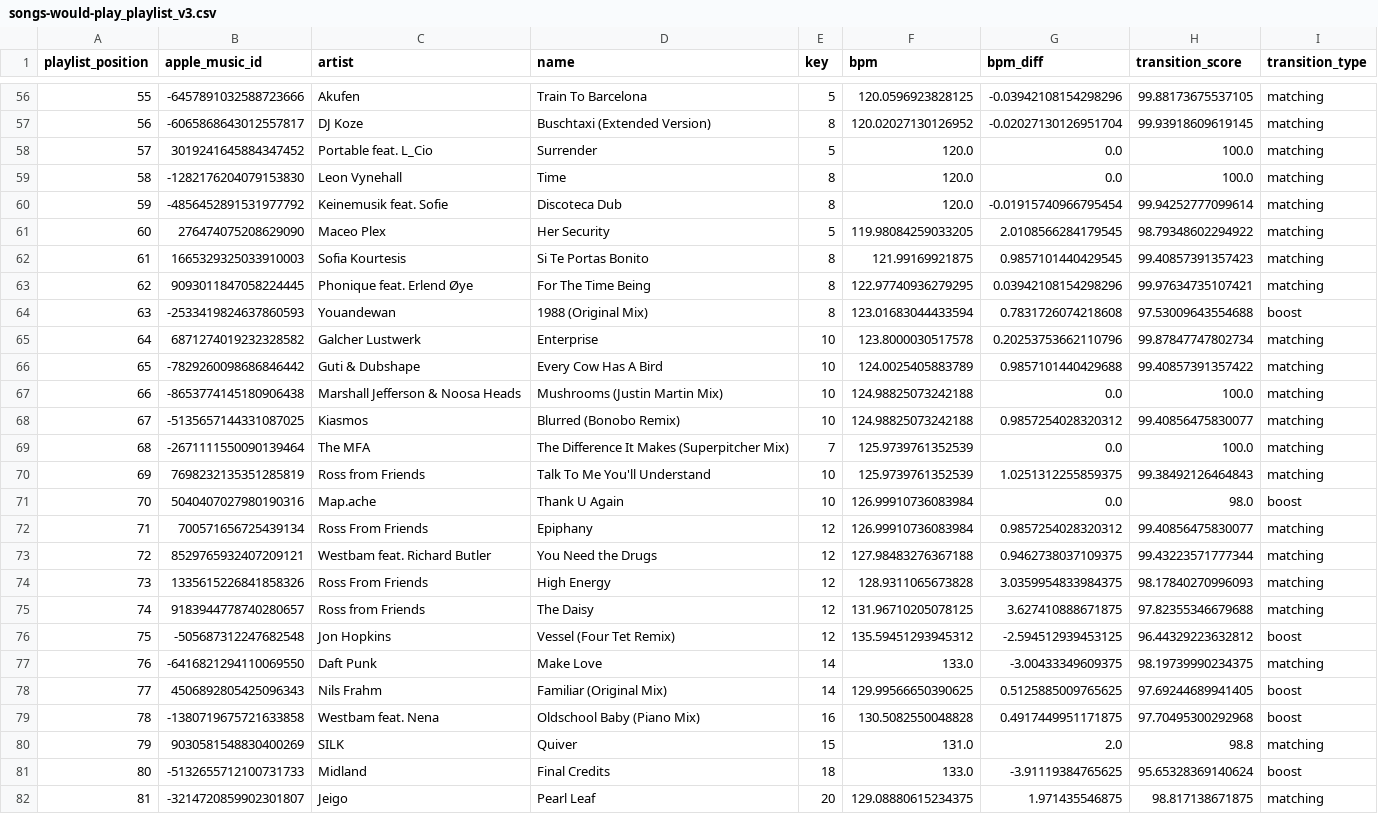
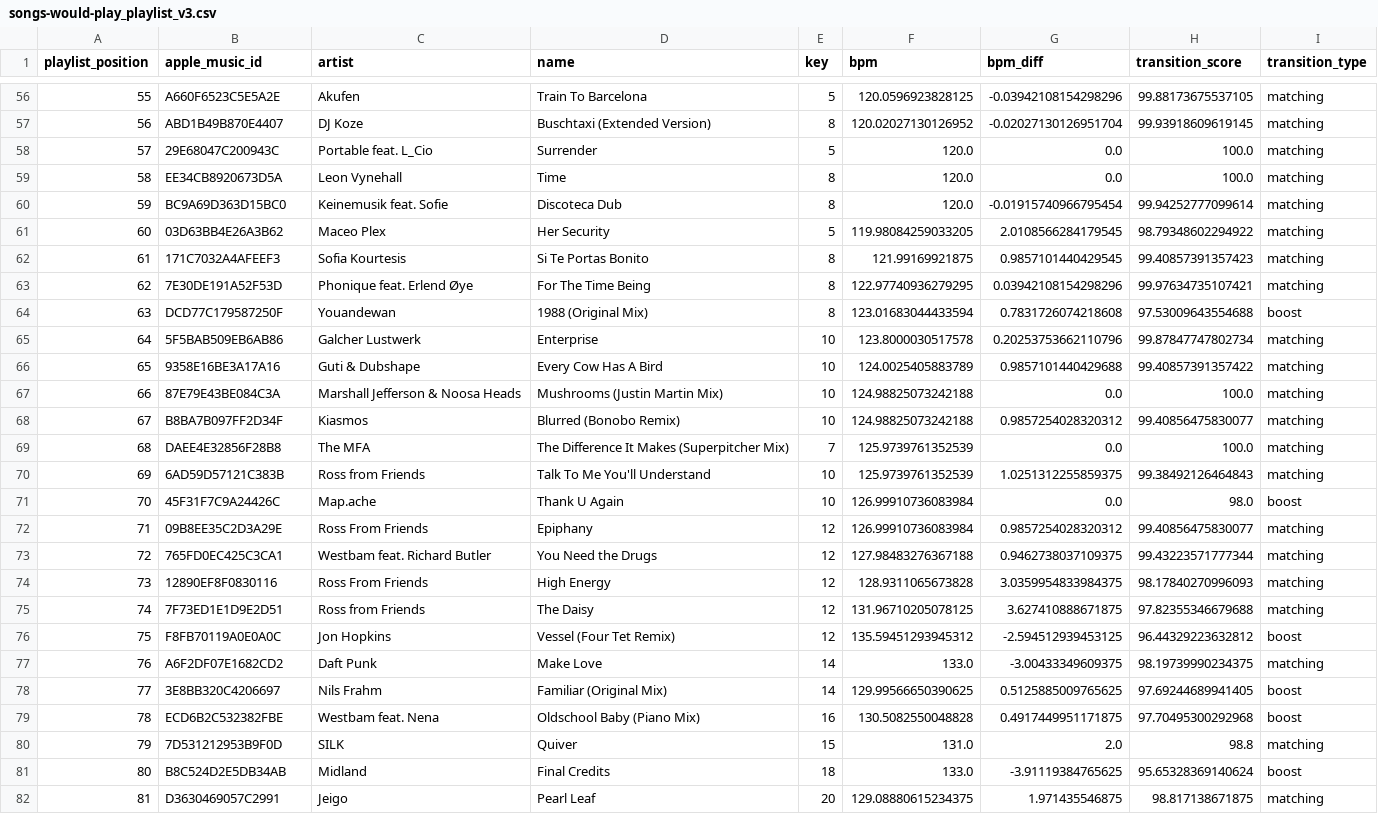
Before and after one commit to ArloL/music-stuff, a CSV file: songs-would-play_playlist_v3.csv, drawn as a sheet; only a part is shown, gaps mark what is left out; the diff covers the shown part only; the diff names each change by its address in the sheet, - before the commit and + after, or states it on an @@ line.

```diff
--- a/songs-would-play_playlist_v3.csv
+++ b/songs-would-play_playlist_v3.csv
-B56 (apple_music_id): -6457891032588723666
+B56 (apple_music_id): A660F6523C5E5A2E
-B57 (apple_music_id): -6065868643012557817
+B57 (apple_music_id): ABD1B49B870E4407
-B58 (apple_music_id): 3019241645884347452
+B58 (apple_music_id): 29E68047C200943C
-B59 (apple_music_id): -1282176204079153830
+B59 (apple_music_id): EE34CB8920673D5A
-B60 (apple_music_id): -4856452891531977792
+B60 (apple_music_id): BC9A69D363D15BC0
-B61 (apple_music_id): 276474075208629090
+B61 (apple_music_id): 03D63BB4E26A3B62
-B62 (apple_music_id): 1665329325033910003
+B62 (apple_music_id): 171C7032A4AFEEF3
-B63 (apple_music_id): 9093011847058224445
+B63 (apple_music_id): 7E30DE191A52F53D
-B64 (apple_music_id): -2533419824637860593
+B64 (apple_music_id): DCD77C179587250F
-B65 (apple_music_id): 6871274019232328582
+B65 (apple_music_id): 5F5BAB509EB6AB86
-B66 (apple_music_id): -7829260098686846442
+B66 (apple_music_id): 9358E16BE3A17A16
-B67 (apple_music_id): -8653774145180906438
+B67 (apple_music_id): 87E79E43BE084C3A
-B68 (apple_music_id): -5135657144331087025
+B68 (apple_music_id): B8BA7B097FF2D34F
-B69 (apple_music_id): -2671111550090139464
+B69 (apple_music_id): DAEE4E32856F28B8
-B70 (apple_music_id): 7698232135351285819
+B70 (apple_music_id): 6AD59D57121C383B
-B71 (apple_music_id): 5040407027980190316
+B71 (apple_music_id): 45F31F7C9A24426C
-B72 (apple_music_id): 700571656725439134
+B72 (apple_music_id): 09B8EE35C2D3A29E
-B73 (apple_music_id): 8529765932407209121
+B73 (apple_music_id): 765FD0EC425C3CA1
-B74 (apple_music_id): 1335615226841858326
+B74 (apple_music_id): 12890EF8F0830116
-B75 (apple_music_id): 9183944778740280657
+B75 (apple_music_id): 7F73ED1E1D9E2D51
-B76 (apple_music_id): -505687312247682548
+B76 (apple_music_id): F8FB70119A0E0A0C
-B77 (apple_music_id): -6416821294110069550
+B77 (apple_music_id): A6F2DF07E1682CD2
-B78 (apple_music_id): 4506892805425096343
+B78 (apple_music_id): 3E8BB320C4206697
-B79 (apple_music_id): -1380719675721633858
+B79 (apple_music_id): ECD6B2C532382FBE
-B80 (apple_music_id): 9030581548830400269
+B80 (apple_music_id): 7D531212953B9F0D
-B81 (apple_music_id): -5132655712100731733
+B81 (apple_music_id): B8C524D2E5DB34AB
-B82 (apple_music_id): -3214720859902301807
+B82 (apple_music_id): D3630469057C2991
```
Also changed, not shown: 128 edited cells elsewhere in this file, scripts/lib_essentia_cache.csv, scripts/songs-djay-diff.csv, 10 other files.
